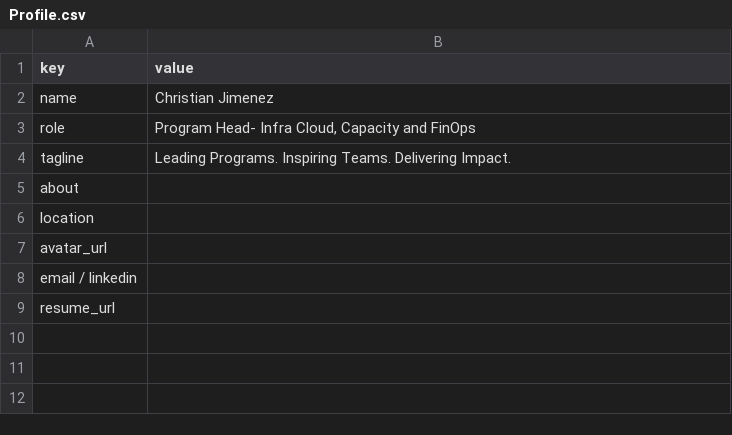
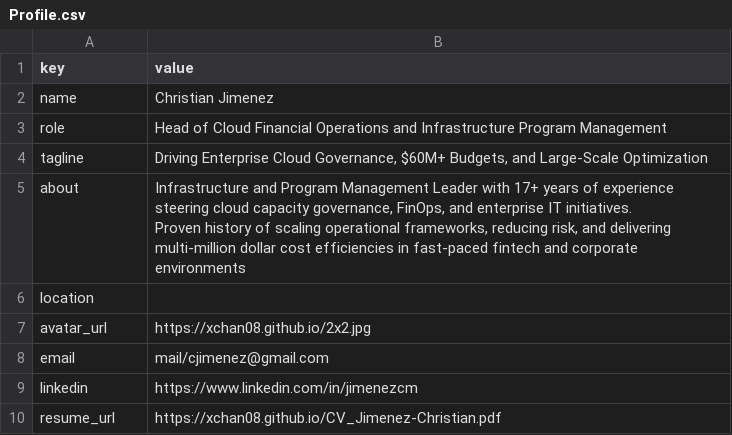
Before and after one commit to xchan08/xchan08.github.io, a CSV file: data/Profile.csv, drawn as a sheet.

Commit message:
chore: sync bio data from sheet

```diff
--- a/data/Profile.csv
+++ b/data/Profile.csv
@@ -2,8 +2,11 @@ key,value
 name,Christian Jimenez
-role,"Program Head- Infra Cloud, Capacity and FinOps"
-tagline,Leading Programs. Inspiring Teams. Delivering Impact.
-about,
+role,Head of Cloud Financial Operations and Infrastructure Program Management
+tagline,"Driving Enterprise Cloud Governance, $60M+ Budgets, and Large-Scale Optimization"
+about,"Infrastructure and Program Management Leader with 17+ years of experience steering cloud capacity governance, FinOps, and enterprise IT initiatives.
+Proven history of scaling operational frameworks, reducing risk, and delivering multi-million dollar cost efficiencies in fast-paced fintech and corporate environments
+"
 location,
-avatar_url,
-email / linkedin,
-resume_url,
+avatar_url,https://xchan08.github.io/2x2.jpg
+email,mail/cjimenez@gmail.com
+linkedin,https://www.linkedin.com/in/jimenezcm
+resume_url,https://xchan08.github.io/CV_Jimenez-Christian.pdf
```
Also changed, not shown: 1 other file.
